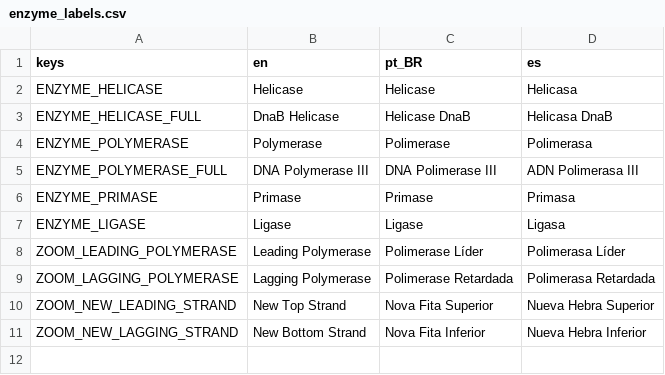
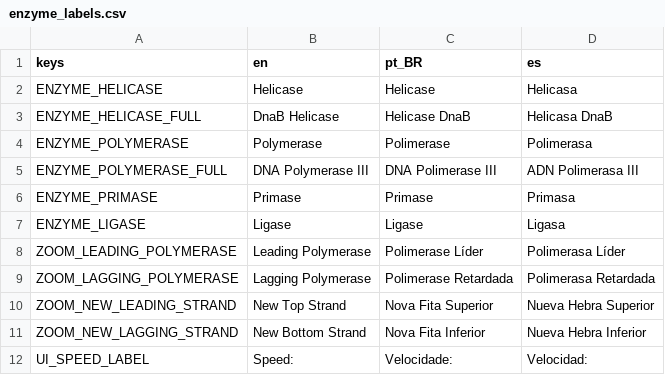
Before and after one commit to ideatomik/mol-sim, a CSV file: localization/enzyme_labels.csv, drawn as a sheet; the diff names each change by its address in the sheet, - before the commit and + after, or states it on an @@ line.

```diff
--- a/localization/enzyme_labels.csv
+++ b/localization/enzyme_labels.csv
+row 12: UI_SPEED_LABEL | Speed: | Velocidade: | Velocidad:
```
Also changed, not shown: 6 other files.
